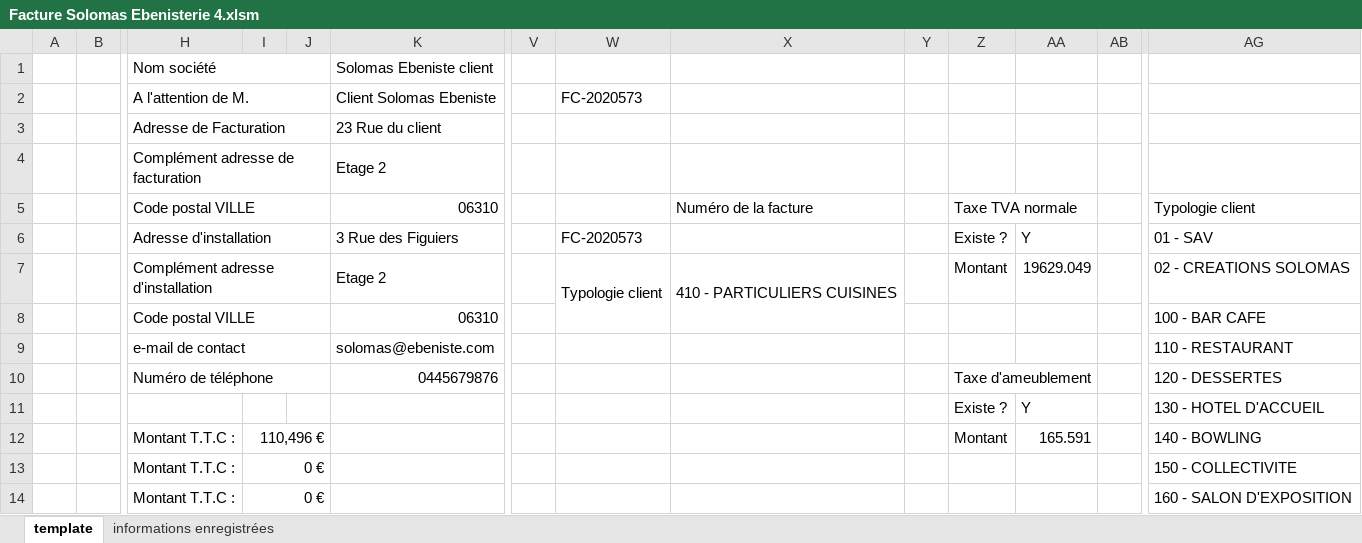
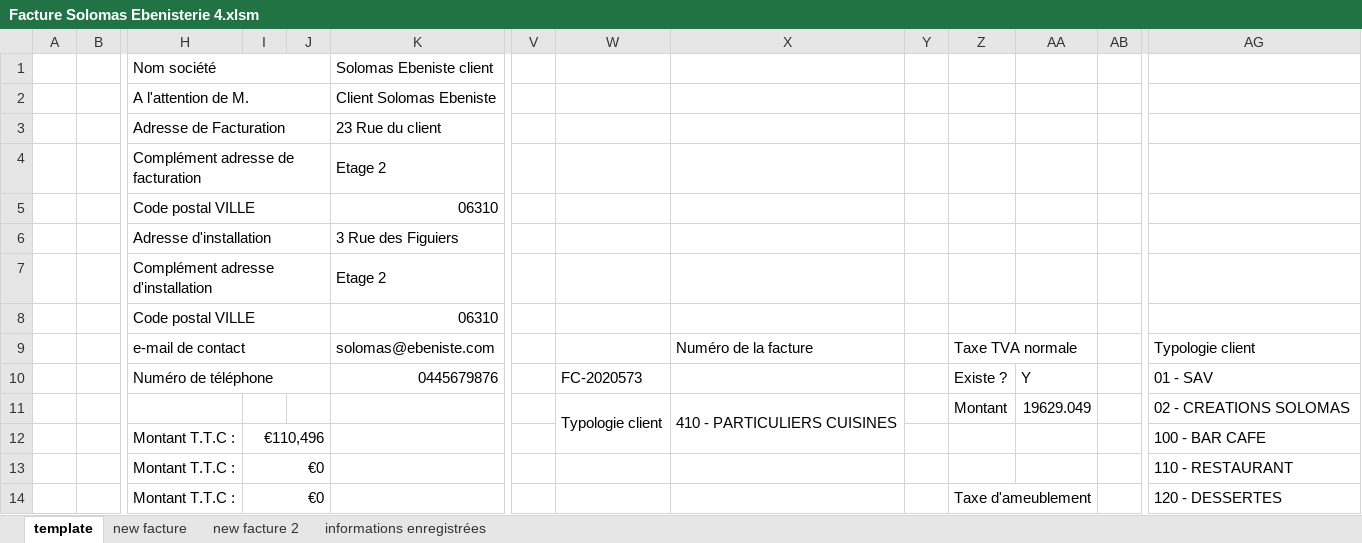
Before and after one commit to khadimkasse/SolomasEbenisterie, an Excel workbook: Facture Solomas Ebenisterie 4.xlsm, sheet template, drawn as a sheet; only a part is shown, gaps mark what is left out; values as stored, in another font and other column widths than the file's, no cell formats; charts and pictures not drawn; removed rows and columns are numbered as before the commit, all else as after; rows hold the shown columns only; the diff covers the shown part only; the diff names each change by its address in the sheet, - before the commit and + after, or states it on an @@ line.

```diff
--- a/Facture Solomas Ebenisterie 4.xlsm (sheet template)
+++ b/Facture Solomas Ebenisterie 4.xlsm (sheet template)
+sheet tab: new facture
+sheet tab: new facture 2
-W2: FC-2020573
+W2: (empty)
-X5: Numéro de la facture
+X5: (empty)
-Z5: Taxe TVA normale
+Z5: (empty)
-Z5:AA5 merged
-AG5: Typologie client
+AG5: (empty)
-W6: FC-2020573
+W6: (empty)
-Z6: Existe ?
+Z6: (empty)
-AA6: Y
+AA6: (empty)
-AG6: 01 - SAV
+AG6: (empty)
-row 7:  |  | Complément adresse d'installation |  |  | Etage 2 |  | Typologie client | 410 - PARTICULIERS CUISINES |  | Montant | 19629.049 |  | 02 - CREATIONS SOLOMAS
+row 7:  |  | Complément adresse d'installation |  |  | Etage 2
-AG8: 100 - BAR CAFE
+AG8: (empty)
-X9: (empty)
+X9: Numéro de la facture
-Z9: (empty)
+Z9: Taxe TVA normale
+Z9:AA9 merged
-AG9: 110 - RESTAURANT
+AG9: Typologie client
-W10: (empty)
+W10: FC-2020573
-Z10: Taxe d'ameublement
+Z10: Existe ?
-Z10:AA10 merged
-AA10: (empty)
+AA10: Y
-AG10: 120 - DESSERTES
+AG10: 01 - SAV
-row 11:  |  |  |  |  |  |  |  |  |  | Existe ? | Y |  | 130 - HOTEL D'ACCUEIL
+row 11:  |  |  |  |  |  |  | Typologie client | 410 - PARTICULIERS CUISINES |  | Montant | 19629.049 |  | 02 - CREATIONS SOLOMAS
-I12: 110,496 €
+I12: €110,496
-Z12: Montant
+Z12: (empty)
-AA12: 165.591
+AA12: (empty)
-AG12: 140 - BOWLING
+AG12: 100 - BAR CAFE
-I13:I14: 0 €
+I13:I14: €0
-AG13: 150 - COLLECTIVITE
+AG13: 110 - RESTAURANT
-Z14: (empty)
+Z14: Taxe d'ameublement
+Z14:AA14 merged
-AG14: 160 - SALON D'EXPOSITION
+AG14: 120 - DESSERTES
```
Also changed, not shown: 18 added rows, 18 removed rows, 75 edited cells and merged cells elsewhere in this sheet, sheet informations enregistrées, cell formats, formulas that keep their value, charts or pictures, Carnet de bord Solomas Ebenisterie.xlsx, 1 other file.
